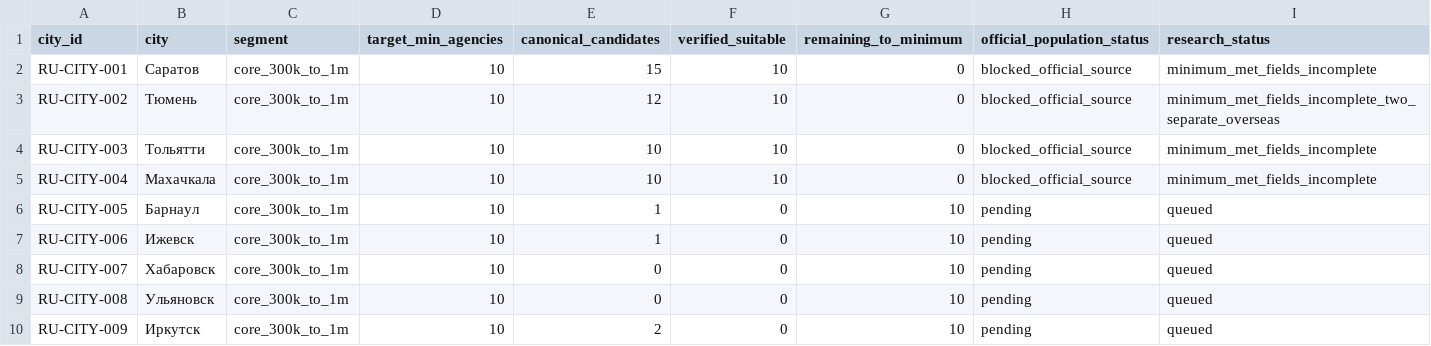
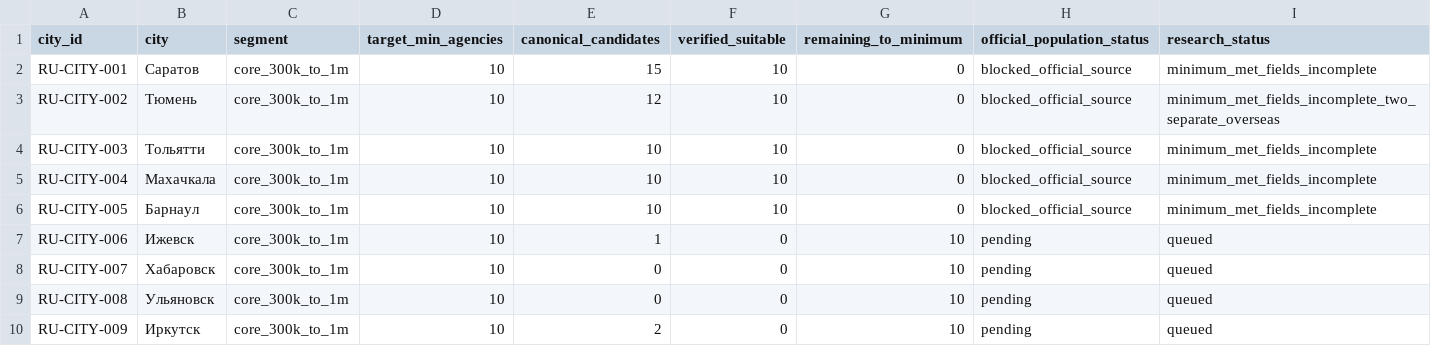
Before and after one commit to apodelenko-ctrl/WEGC, a CSV file: project-bible/mira/research/agency-expansion-2026-09-19/coverage-by-city.csv, drawn as a sheet; only a part is shown.

Commit message:
research(mira): checkpoint both databases B007 and night report

```diff
--- a/project-bible/mira/research/agency-expansion-2026-09-19/coverage-by-city.csv
+++ b/project-bible/mira/research/agency-expansion-2026-09-19/coverage-by-city.csv
@@ -5,3 +5,3 @@ city_id,city,segment,target_min_agencies,canonical_candidates,verified_suitable,
 "RU-CITY-004","Махачкала","core_300k_to_1m","10","10","10","0","blocked_official_source","minimum_met_fields_incomplete"
-"RU-CITY-005","Барнаул","core_300k_to_1m","10","1","0","10","pending","queued"
+"RU-CITY-005","Барнаул","core_300k_to_1m","10","10","10","0","blocked_official_source","minimum_met_fields_incomplete"
 "RU-CITY-006","Ижевск","core_300k_to_1m","10","1","0","10","pending","queued"
```
Also changed, not shown: 24 other files.
